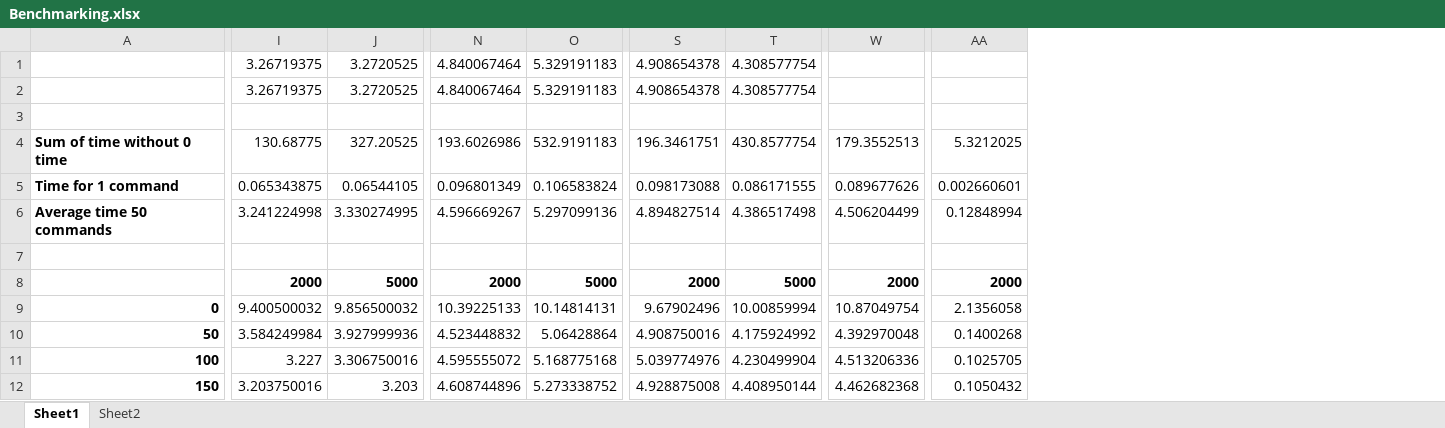
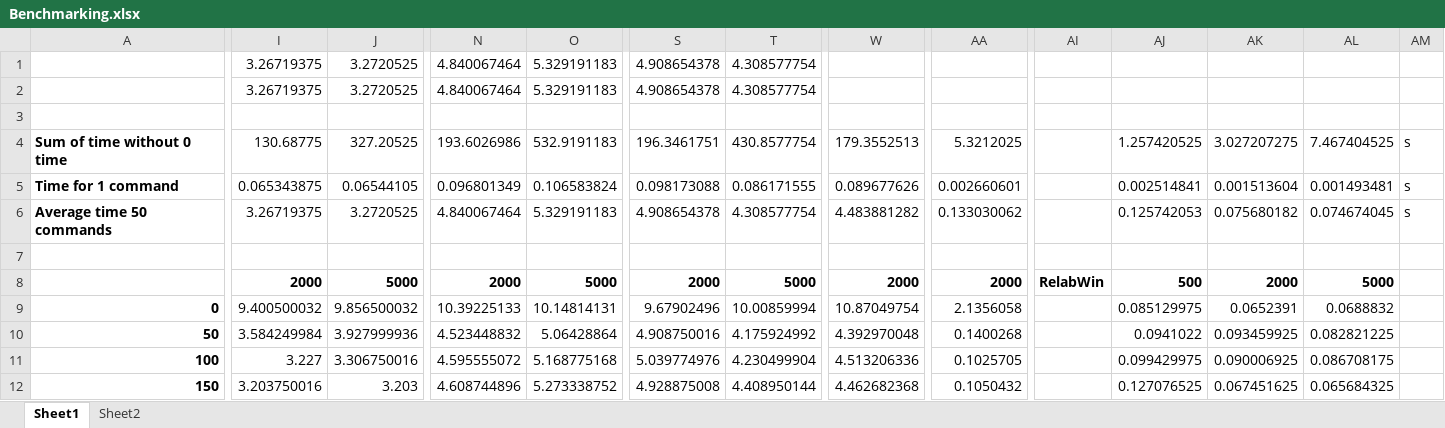
Before and after one commit to sandertungeaspoy/HotstuffWASM, an Excel workbook: Benchmarking.xlsx, sheet Sheet1, drawn as a sheet; only a part is shown, gaps mark what is left out; values as stored, in another font and other column widths than the file's, no borders; charts and pictures not drawn; the diff covers the shown part only; the diff names each change by its address in the sheet, - before the commit and + after, or states it on an @@ line.

```diff
--- a/Benchmarking.xlsx (sheet Sheet1)
+++ b/Benchmarking.xlsx (sheet Sheet1)
+column AI, row 8: RelabWin
+column AJ, rows 4-12: 1.257420525 | 0.002514841 | 0.125742053 |  | 500 | 0.085129975 | 0.0941022 | 0.099429975 | 0.127076525
+column AK, rows 4-12: 3.027207275 | 0.001513604 | 0.075680182 |  | 2000 | 0.0652391 | 0.093459925 | 0.090006925 | 0.067451625
+column AL, rows 4-12: 7.467404525 | 0.001493481 | 0.074674045 |  | 5000 | 0.0688832 | 0.082821225 | 0.086708175 | 0.065684325
+column AM, rows 4-6: all s
-I6: 3.241224998
+I6: 3.26719375
-J6: 3.330274995
+J6: 3.2720525
-N6: 4.596669267
+N6: 4.840067464
-O6: 5.297099136
+O6: 5.329191183
-S6: 4.894827514
+S6: 4.908654378
-T6: 4.386517498
+T6: 4.308577754
-W6: 4.506204499
+W6: 4.483881282
-AA6: 0.12848994
+AA6: 0.133030062
```
Also changed, not shown: 3 edited cells elsewhere in this sheet, sheet Sheet2, charts or pictures.
